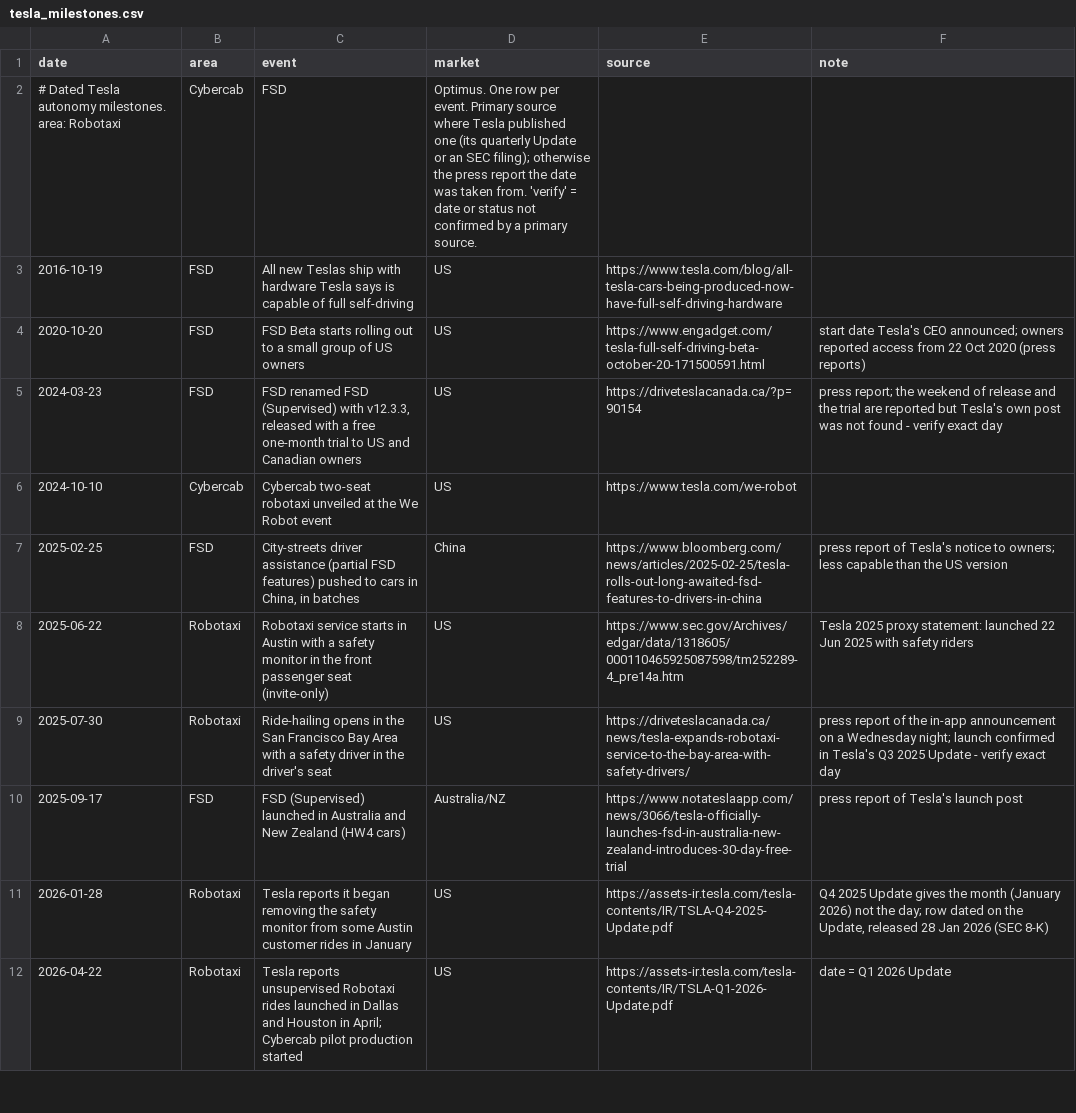
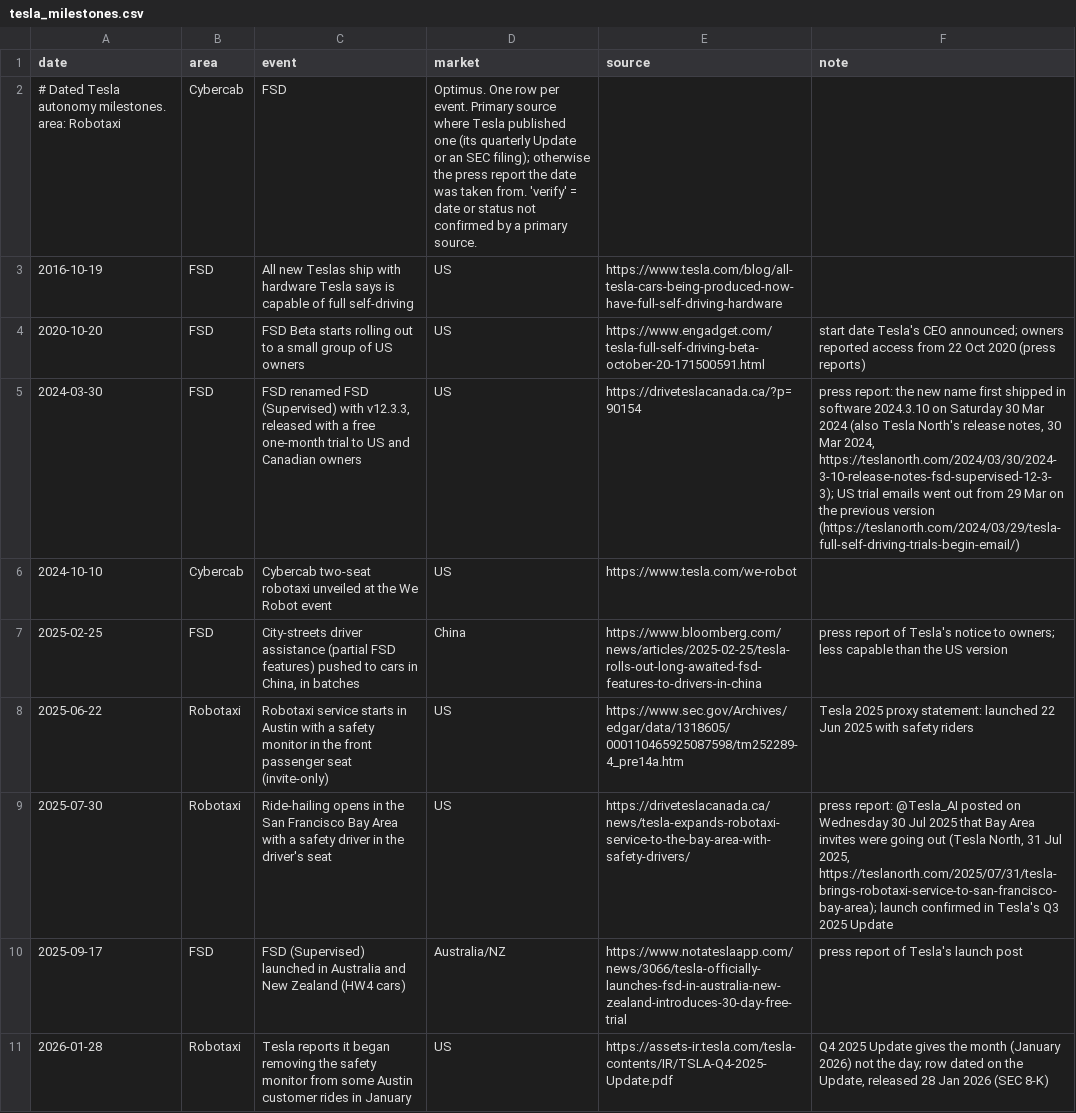
Before and after one commit to mcmarcocheung98-max/dashboards, a CSV file: data/robotaxi/tesla_milestones.csv, drawn as a sheet; only a part is shown; the shorter side is filled out with more unchanged rows.

```diff
--- a/data/robotaxi/tesla_milestones.csv
+++ b/data/robotaxi/tesla_milestones.csv
@@ -4,3 +4,3 @@ date,area,event,market,source,note
 2020-10-20,FSD,FSD Beta starts rolling out to a small group of US owners,US,https://www.engadget.com/tesla-full-self-driving-beta-october-20-171500591.html,start date Tesla's CEO announced; owners reported access from 22 Oct 2020 (press reports)
-2024-03-23,FSD,"FSD renamed FSD (Supervised) with v12.3.3, released with a free one-month trial to US and Canadian owners",US,https://driveteslacanada.ca/?p=90154,press report; the weekend of release and the trial are reported but Tesla's own post was not found - verify exact day
+2024-03-30,FSD,"FSD renamed FSD (Supervised) with v12.3.3, released with a free one-month trial to US and Canadian owners",US,https://driveteslacanada.ca/?p=90154,"press report: the new name first shipped in software 2024.3.10 on Saturday 30 Mar 2024 (also Tesla North's release notes, 30 Mar 2024, https://teslanorth.com/2024/03/30/2024-3-10-release-notes-fsd-supervised-12-3-3); US trial emails went out from 29 Mar on the previous version (https://teslanorth.com/2024/03/29/tesla-full-self-driving-trials-begin-email/)"
 2024-10-10,Cybercab,Cybercab two-seat robotaxi unveiled at the We Robot event,US,https://www.tesla.com/we-robot,
@@ -8,3 +8,3 @@ date,area,event,market,source,note
 2025-06-22,Robotaxi,Robotaxi service starts in Austin with a safety monitor in the front passenger seat (invite-only),US,https://www.sec.gov/Archives/edgar/data/1318605/000110465925087598/tm252289-4_pre14a.htm,Tesla 2025 proxy statement: launched 22 Jun 2025 with safety riders
-2025-07-30,Robotaxi,Ride-hailing opens in the San Francisco Bay Area with a safety driver in the driver's seat,US,https://driveteslacanada.ca/news/tesla-expands-robotaxi-service-to-the-bay-area-with-safety-drivers/,press report of the in-app announcement on a Wednesday night; launch confirmed in Tesla's Q3 2025 Update - verify exact day
+2025-07-30,Robotaxi,Ride-hailing opens in the San Francisco Bay Area with a safety driver in the driver's seat,US,https://driveteslacanada.ca/news/tesla-expands-robotaxi-service-to-the-bay-area-with-safety-drivers/,"press report: @Tesla_AI posted on Wednesday 30 Jul 2025 that Bay Area invites were going out (Tesla North, 31 Jul 2025, https://teslanorth.com/2025/07/31/tesla-brings-robotaxi-service-to-san-francisco-bay-area); launch confirmed in Tesla's Q3 2025 Update"
 2025-09-17,FSD,FSD (Supervised) launched in Australia and New Zealand (HW4 cars),Australia/NZ,https://www.notateslaapp.com/news/3066/tesla-officially-launches-fsd-in-australia-new-zealand-introduces-30-day-free-trial,press report of Tesla's launch post
```
